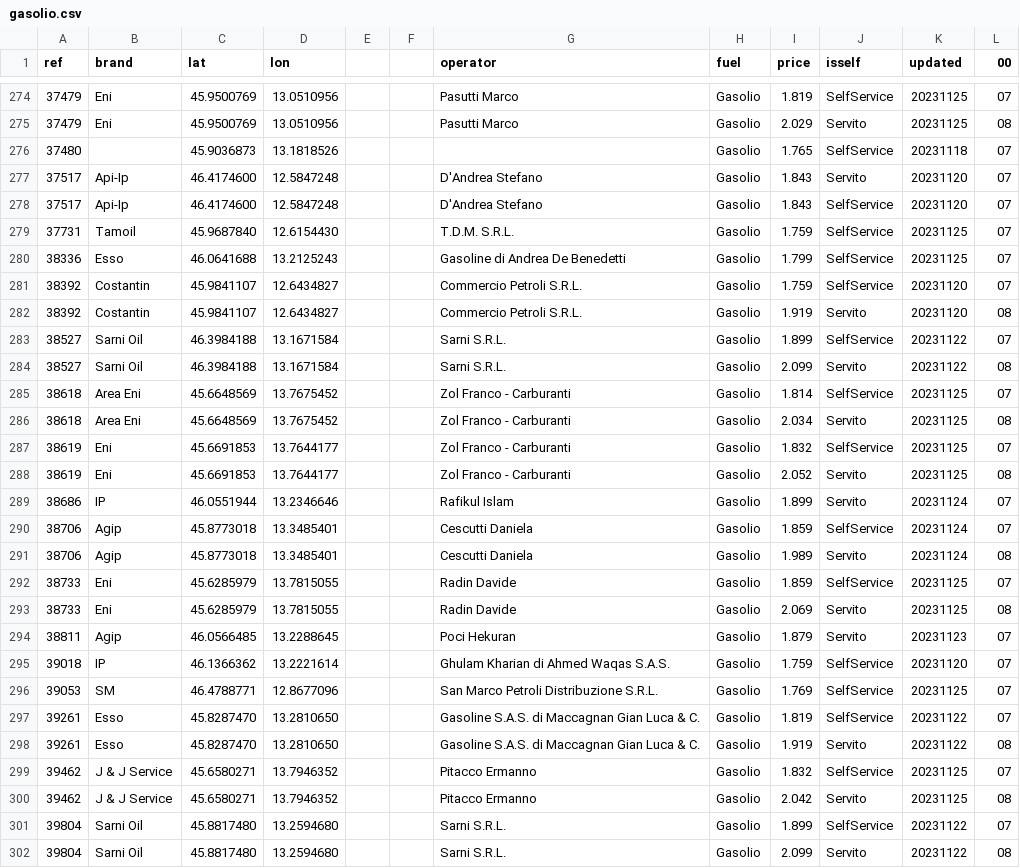
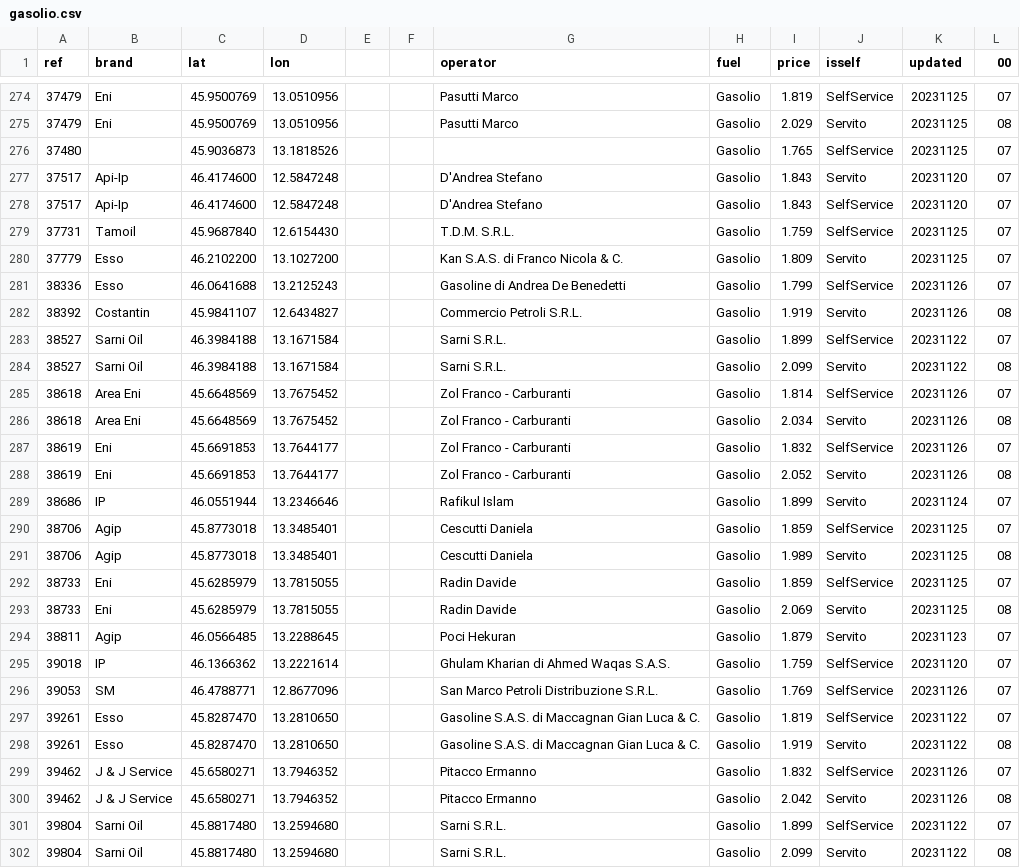
Before and after one commit to cascafico/FuelPrices, a CSV file: gasolio.csv, drawn as a sheet; only a part is shown, gaps mark what is left out; the diff covers the shown part only.

```diff
--- a/gasolio.csv
+++ b/gasolio.csv
@@ -275,3 +275,3 @@ ref;brand;lat;lon;;;operator;fuel;price;isself;updated;00
 37479;Eni;45.9500769;13.0510956;;;Pasutti Marco;Gasolio;2.029;Servito;20231125;08
-37480;;45.9036873;13.1818526;;;;Gasolio;1.765;SelfService;20231118;07
+37480;;45.9036873;13.1818526;;;;Gasolio;1.765;SelfService;20231125;07
 37517;Api-Ip;46.4174600;12.5847248;;;D'Andrea Stefano;Gasolio;1.843;Servito;20231120;07
@@ -279,14 +279,14 @@ ref;brand;lat;lon;;;operator;fuel;price;isself;updated;00
 37731;Tamoil;45.9687840;12.6154430;;;T.D.M. S.R.L.;Gasolio;1.759;SelfService;20231125;07
-38336;Esso;46.0641688;13.2125243;;;Gasoline di Andrea De Benedetti;Gasolio;1.799;SelfService;20231125;07
-38392;Costantin;45.9841107;12.6434827;;;Commercio Petroli S.R.L.;Gasolio;1.759;SelfService;20231120;07
-38392;Costantin;45.9841107;12.6434827;;;Commercio Petroli S.R.L.;Gasolio;1.919;Servito;20231120;08
+37779;Esso;46.2102200;13.1027200;;;Kan S.A.S. di Franco Nicola & C.;Gasolio;1.809;Servito;20231125;07
+38336;Esso;46.0641688;13.2125243;;;Gasoline di Andrea De Benedetti;Gasolio;1.799;SelfService;20231126;07
+38392;Costantin;45.9841107;12.6434827;;;Commercio Petroli S.R.L.;Gasolio;1.919;Servito;20231126;08
 38527;Sarni Oil;46.3984188;13.1671584;;;Sarni S.R.L.;Gasolio;1.899;SelfService;20231122;07
 38527;Sarni Oil;46.3984188;13.1671584;;;Sarni S.R.L.;Gasolio;2.099;Servito;20231122;08
-38618;Area Eni;45.6648569;13.7675452;;;Zol Franco - Carburanti;Gasolio;1.814;SelfService;20231125;07
-38618;Area Eni;45.6648569;13.7675452;;;Zol Franco - Carburanti;Gasolio;2.034;Servito;20231125;08
-38619;Eni;45.6691853;13.7644177;;;Zol Franco - Carburanti;Gasolio;1.832;SelfService;20231125;07
-38619;Eni;45.6691853;13.7644177;;;Zol Franco - Carburanti;Gasolio;2.052;Servito;20231125;08
+38618;Area Eni;45.6648569;13.7675452;;;Zol Franco - Carburanti;Gasolio;1.814;SelfService;20231126;07
+38618;Area Eni;45.6648569;13.7675452;;;Zol Franco - Carburanti;Gasolio;2.034;Servito;20231126;08
+38619;Eni;45.6691853;13.7644177;;;Zol Franco - Carburanti;Gasolio;1.832;SelfService;20231126;07
+38619;Eni;45.6691853;13.7644177;;;Zol Franco - Carburanti;Gasolio;2.052;Servito;20231126;08
 38686;IP;46.0551944;13.2346646;;;Rafikul Islam;Gasolio;1.899;Servito;20231124;07
-38706;Agip;45.8773018;13.3485401;;;Cescutti Daniela;Gasolio;1.859;SelfService;20231124;07
-38706;Agip;45.8773018;13.3485401;;;Cescutti Daniela;Gasolio;1.989;Servito;20231124;08
+38706;Agip;45.8773018;13.3485401;;;Cescutti Daniela;Gasolio;1.859;SelfService;20231125;07
+38706;Agip;45.8773018;13.3485401;;;Cescutti Daniela;Gasolio;1.989;Servito;20231125;08
 38733;Eni;45.6285979;13.7815055;;;Radin Davide;Gasolio;1.859;SelfService;20231125;07
@@ -295,7 +295,7 @@ ref;brand;lat;lon;;;operator;fuel;price;isself;updated;00
 39018;IP;46.1366362;13.2221614;;;Ghulam Kharian di Ahmed Waqas S.A.S.;Gasolio;1.759;SelfService;20231120;07
-39053;SM;46.4788771;12.8677096;;;San Marco Petroli Distribuzione S.R.L.;Gasolio;1.769;SelfService;20231125;07
+39053;SM;46.4788771;12.8677096;;;San Marco Petroli Distribuzione S.R.L.;Gasolio;1.769;SelfService;20231126;07
 39261;Esso;45.8287470;13.2810650;;;Gasoline S.A.S. di Maccagnan Gian Luca & C.;Gasolio;1.819;SelfService;20231122;07
 39261;Esso;45.8287470;13.2810650;;;Gasoline S.A.S. di Maccagnan Gian Luca & C.;Gasolio;1.919;Servito;20231122;08
-39462;J & J Service;45.6580271;13.7946352;;;Pitacco Ermanno;Gasolio;1.832;SelfService;20231125;07
-39462;J & J Service;45.6580271;13.7946352;;;Pitacco Ermanno;Gasolio;2.042;Servito;20231125;08
+39462;J & J Service;45.6580271;13.7946352;;;Pitacco Ermanno;Gasolio;1.832;SelfService;20231126;07
+39462;J & J Service;45.6580271;13.7946352;;;Pitacco Ermanno;Gasolio;2.042;Servito;20231126;08
 39804;Sarni Oil;45.8817480;13.2594680;;;Sarni S.R.L.;Gasolio;1.899;SelfService;20231122;07
```
Also changed, not shown: 1 added row and 159 edited cells elsewhere in this file, benzina.csv, fuel.csv, 2 other files.
